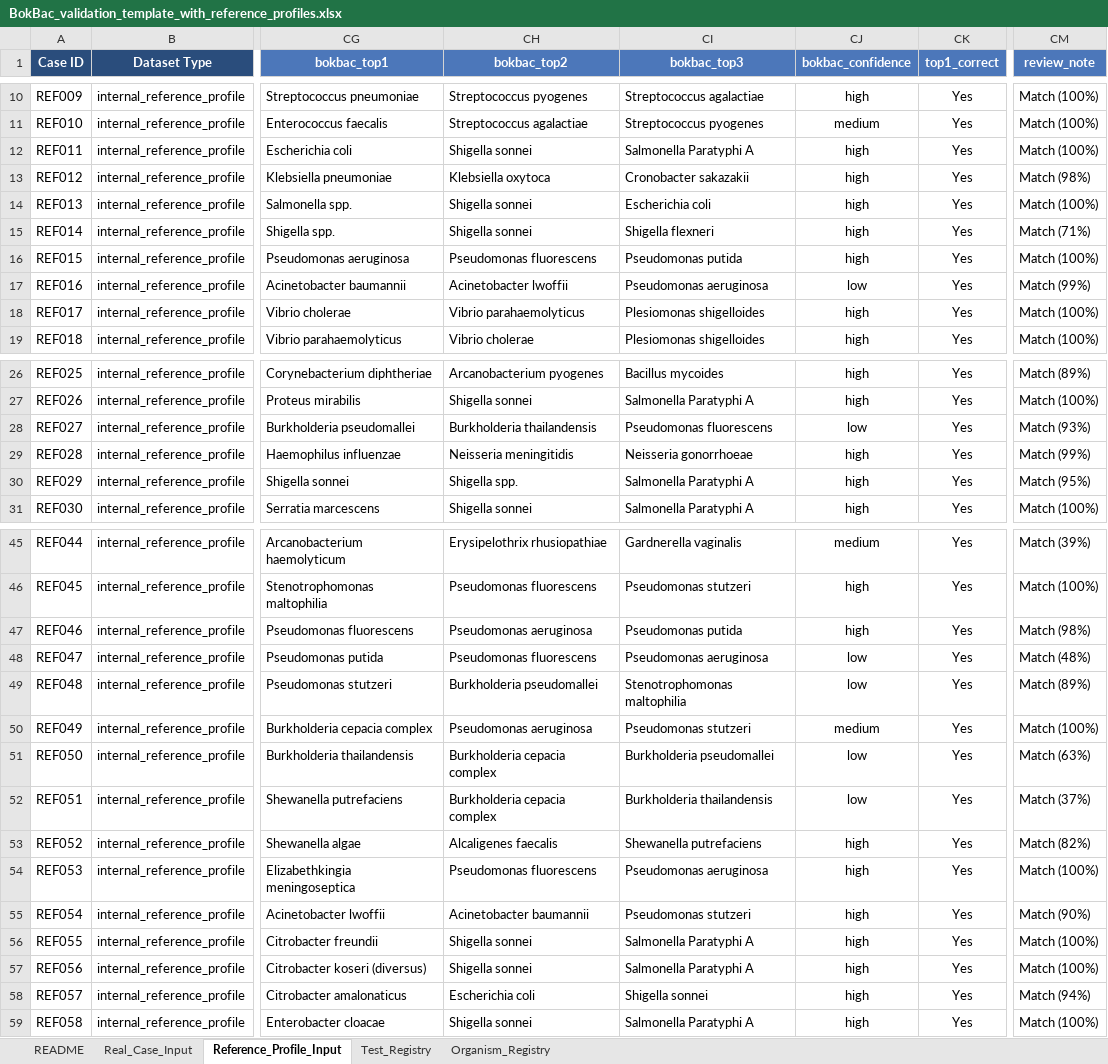
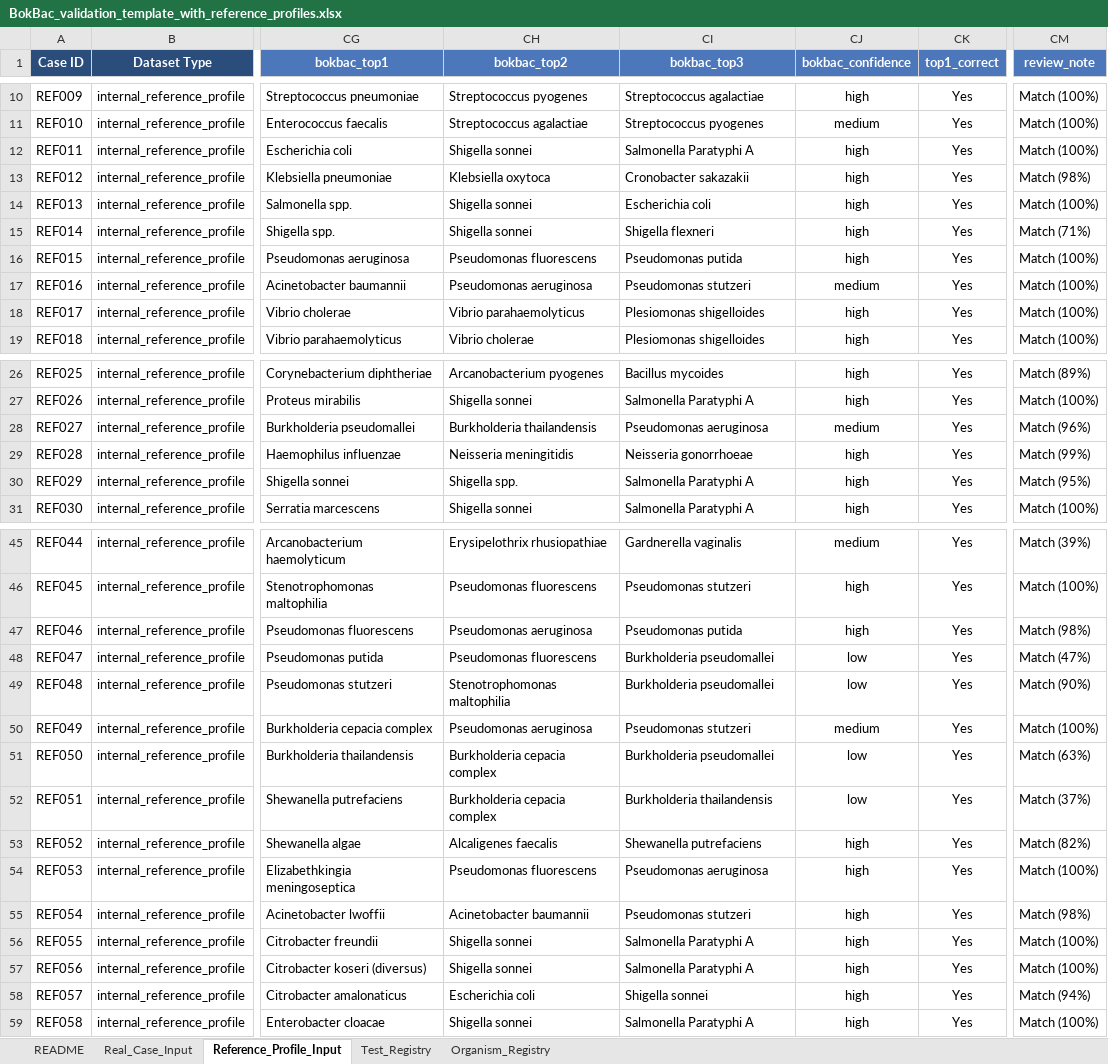
Before and after one commit to monai86/BokBac, an Excel workbook: validation/BokBac_validation_template_with_reference_profiles.xlsx, sheet Reference_Profile_Input, drawn as a sheet; only a part is shown, gaps mark what is left out; values as stored, in another font and other column widths than the file's, no borders; the diff names each change by its address in the sheet, - before the commit and + after, or states it on an @@ line.

```diff
--- a/validation/BokBac_validation_template_with_reference_profiles.xlsx (sheet Reference_Profile_Input)
+++ b/validation/BokBac_validation_template_with_reference_profiles.xlsx (sheet Reference_Profile_Input)
-CH17 (bokbac_top2): Acinetobacter lwoffii
+CH17 (bokbac_top2): Pseudomonas aeruginosa
-CI17 (bokbac_top3): Pseudomonas aeruginosa
+CI17 (bokbac_top3): Pseudomonas stutzeri
-CJ17 (bokbac_confidence): low
+CJ17 (bokbac_confidence): medium
-CM17 (review_note): Match (99%)
+CM17 (review_note): Match (100%)
-CI28 (bokbac_top3): Pseudomonas fluorescens
+CI28 (bokbac_top3): Pseudomonas aeruginosa
-CJ28 (bokbac_confidence): low
+CJ28 (bokbac_confidence): medium
-CM28 (review_note): Match (93%)
+CM28 (review_note): Match (96%)
-CI48 (bokbac_top3): Pseudomonas aeruginosa
+CI48 (bokbac_top3): Burkholderia pseudomallei
-CM48 (review_note): Match (48%)
+CM48 (review_note): Match (47%)
-CH49 (bokbac_top2): Burkholderia pseudomallei
+CH49 (bokbac_top2): Stenotrophomonas maltophilia
-CI49 (bokbac_top3): Stenotrophomonas maltophilia
+CI49 (bokbac_top3): Burkholderia pseudomallei
-CM49 (review_note): Match (89%)
+CM49 (review_note): Match (90%)
-CM55 (review_note): Match (90%)
+CM55 (review_note): Match (98%)
```
Also changed, not shown: 1 other file.
